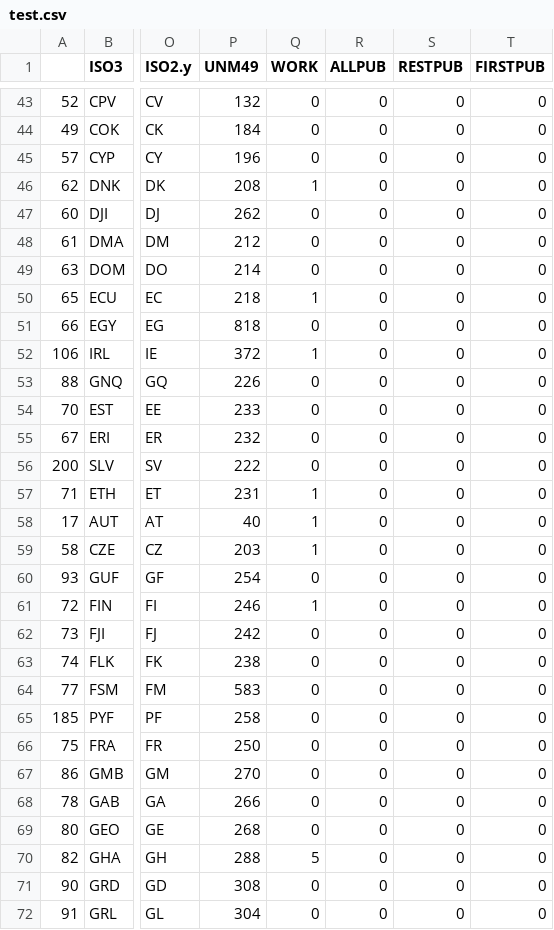
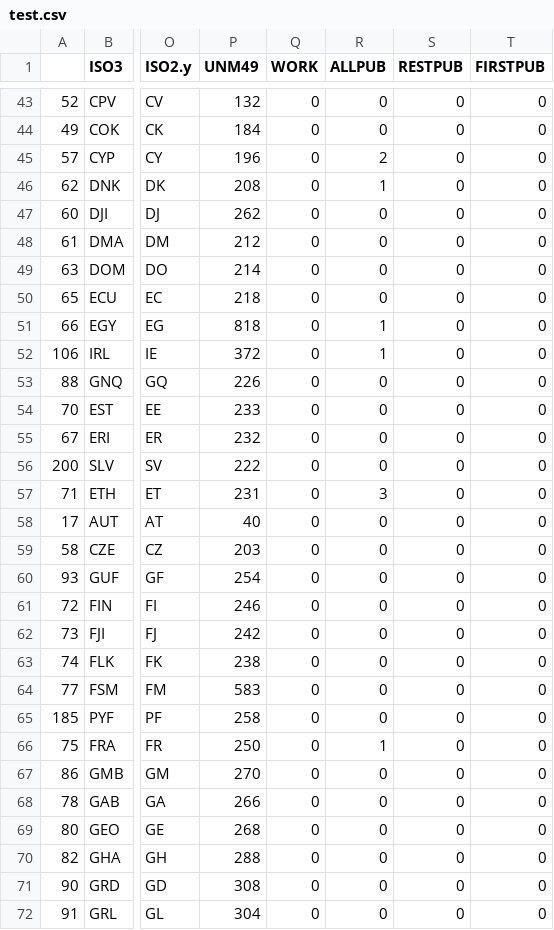
Before and after one commit to piercegordon1/pierce-mapping, a CSV file: test.csv, drawn as a sheet; only a part is shown, gaps mark what is left out; the diff covers the shown part only; the diff names each change by its address in the sheet, - before the commit and + after, or states it on an @@ line.

Commit message:
Adding and Integrating Final DataSET
YAAAAAAH LETS ANALYZE

```diff
--- a/test.csv
+++ b/test.csv
-R45 (ALLPUB): 0
+R45 (ALLPUB): 2
-Q46 (WORK): 1
+Q46 (WORK): 0
-R46 (ALLPUB): 0
+R46 (ALLPUB): 1
-Q50 (WORK): 1
+Q50 (WORK): 0
-R51:R52 (ALLPUB): 0
+R51:R52 (ALLPUB): 1
-Q52 (WORK): 1
+Q52 (WORK): 0
-Q57:Q59 (WORK): 1
+Q57:Q59 (WORK): 0
-R57 (ALLPUB): 0
+R57 (ALLPUB): 3
-Q61 (WORK): 1
+Q61 (WORK): 0
-R66 (ALLPUB): 0
+R66 (ALLPUB): 1
-Q70 (WORK): 5
+Q70 (WORK): 0
```
Also changed, not shown: 85 edited cells elsewhere in this file, 3 other files.
